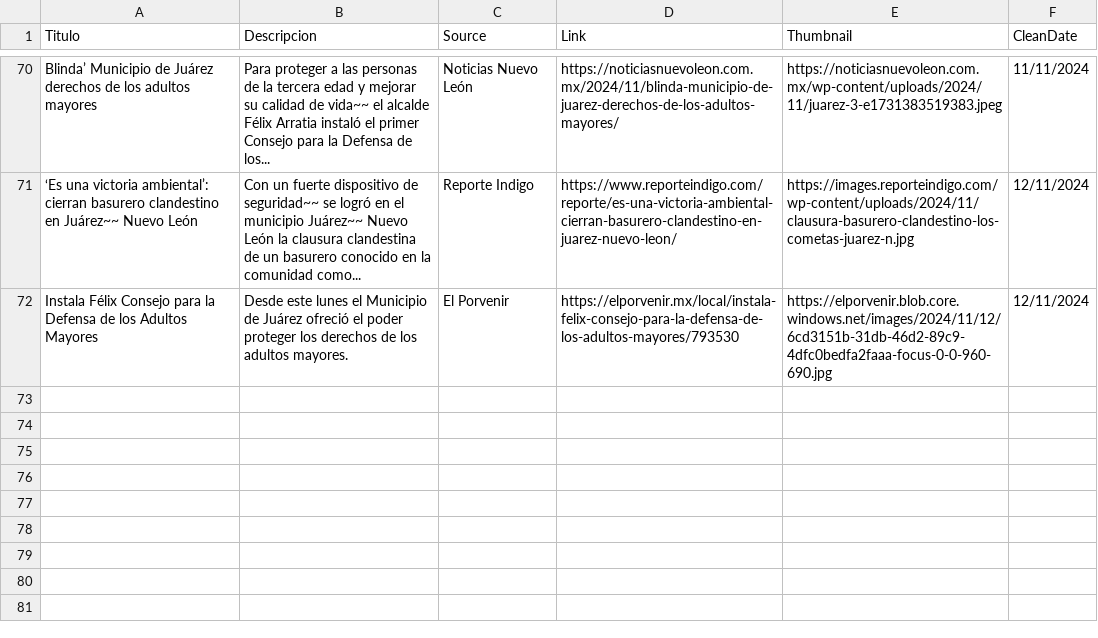
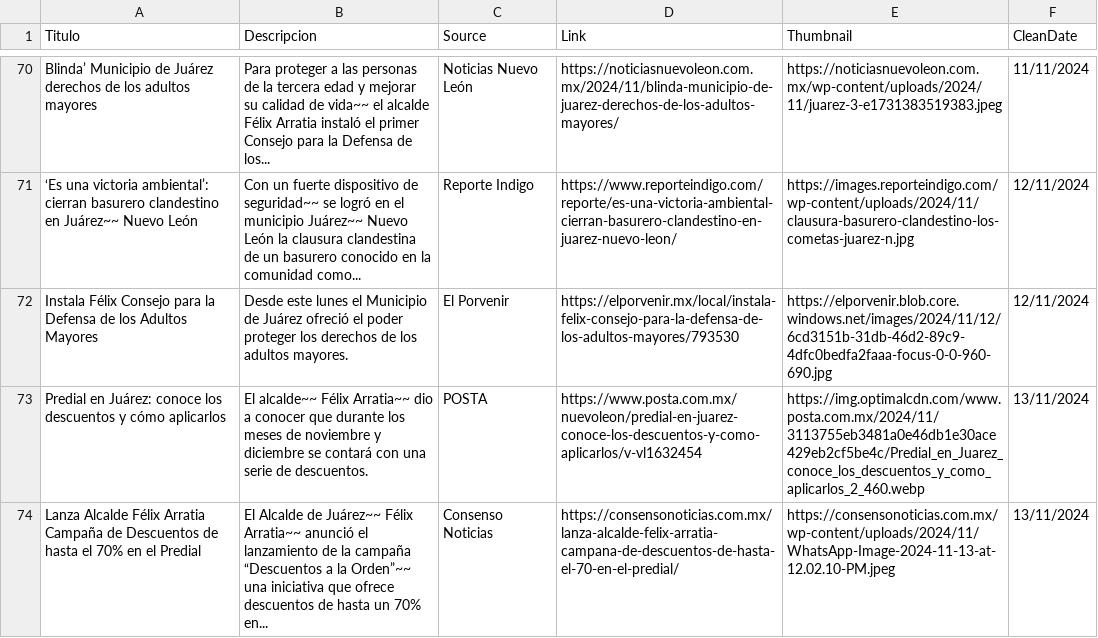
Before and after one commit to velverconsulting/soyjuarense-public, a CSV file: noticias.csv, drawn as a sheet; only a part is shown, gaps mark what is left out; the diff names each change by its address in the sheet, - before the commit and + after, or states it on an @@ line.

Commit message:
Updated file with CSV data from Google Sheets on 2024-11-13T23:07:55.287Z

```diff
--- a/noticias.csv
+++ b/noticias.csv
+row 73: Predial en Juárez: conoce los descuentos y cómo aplicarlos | El alcalde~~ Félix Arratia~~ dio a conocer que durante los meses de noviembre y diciembre se contará con una serie de descuentos. | POSTA | https://www.posta.com.mx/nuevoleon/predial-en-juarez-conoce-los-descuentos-y-como-aplicarlos/v-vl1632454 | https://img.optimalcdn.com/www.posta.com.mx/2024/11/3113755eb3481a0e46db1e30ace429eb2cf5be4c/Predial_en_Juarez_conoce_los_descuentos_y_como_aplicarlos_2_460.webp | 13/11/2024
+row 74: Lanza Alcalde Félix Arratia Campaña de Descuentos de hasta el 70% en el Predial | El Alcalde de Juárez~~ Félix Arratia~~ anunció el lanzamiento de la campaña “Descuentos a la Orden”~~ una iniciativa que ofrece descuentos de hasta un 70% en... | Consenso Noticias | https://consensonoticias.com.mx/lanza-alcalde-felix-arratia-campana-de-descuentos-de-hasta-el-70-en-el-predial/ | https://consensonoticias.com.mx/wp-content/uploads/2024/11/WhatsApp-Image-2024-11-13-at-12.02.10-PM.jpeg | 13/11/2024
```
